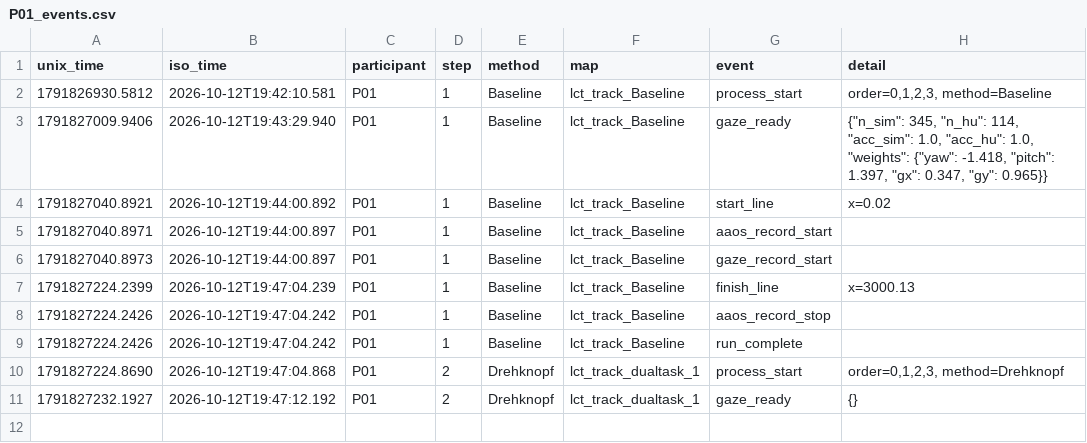
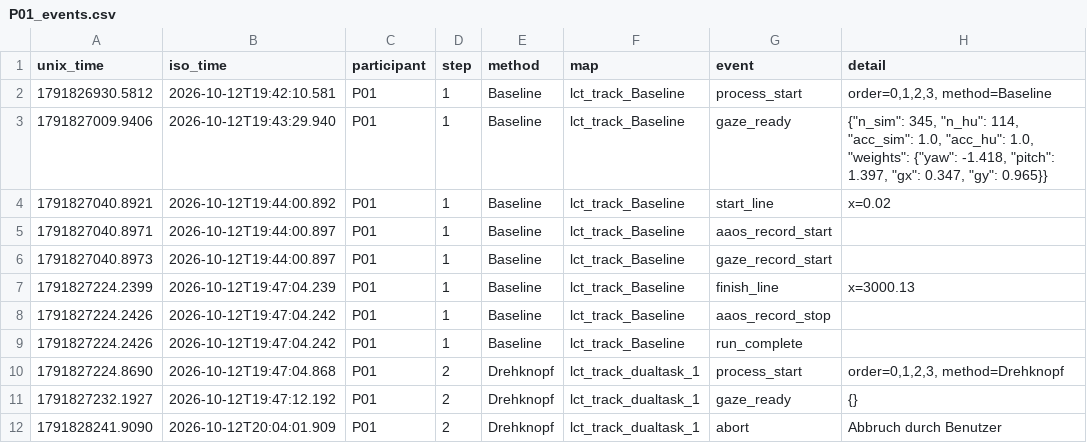
Before and after one commit to Luca-Brabender/Nutzerstudie, a CSV file: logs/P01/P01_events.csv, drawn as a sheet; the diff names each change by its address in the sheet, - before the commit and + after, or states it on an @@ line.

```diff
--- a/logs/P01/P01_events.csv
+++ b/logs/P01/P01_events.csv
+row 12: 1791828241.9090 | 2026-10-12T20:04:01.909 | P01 | 2 | Drehknopf | lct_track_dualtask_1 | abort | Abbruch durch Benutzer
```
Also changed, not shown: 54 other files.
